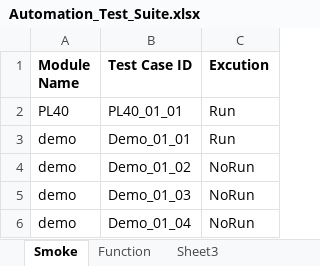
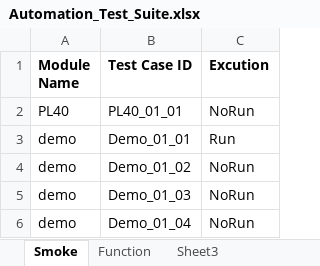
Before and after one commit to tails82/PythonAutomation, an Excel workbook: config/Automation_Test_Suite.xlsx, sheet Smoke, drawn as a sheet; values as stored, in another font and other column widths than the file's, no borders; the diff names each change by its address in the sheet, - before the commit and + after, or states it on an @@ line.

```diff
--- a/config/Automation_Test_Suite.xlsx (sheet Smoke)
+++ b/config/Automation_Test_Suite.xlsx (sheet Smoke)
-C2 (Excution): Run
+C2 (Excution): NoRun
```
Also changed, not shown: config/config.xlsx, 5 other files.
